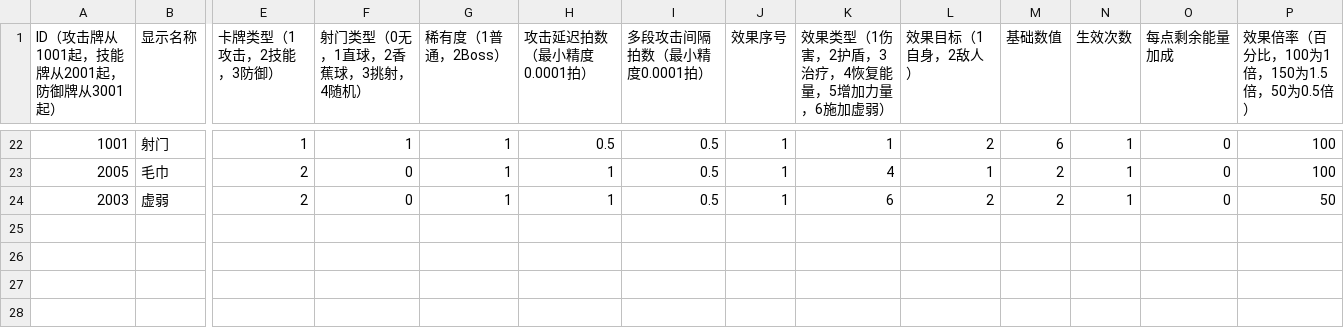
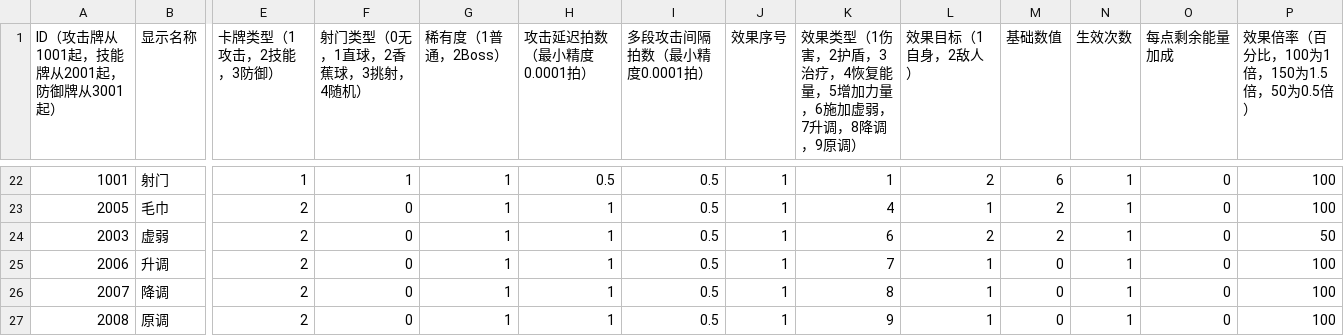
Before and after one commit to Van0727/LetsGoalKeeper_Godot, a CSV file: tables/cards.csv, drawn as a sheet; only a part is shown, gaps mark what is left out; rows hold the shown columns only; the diff names each change by its address in the sheet, - before the commit and + after, or states it on an @@ line.

```diff
--- a/tables/cards.csv
+++ b/tables/cards.csv
-K1: 效果类型（1伤害，2护盾，3治疗，4恢复能量，5增加力量，6施加虚弱）
+K1: 效果类型（1伤害，2护盾，3治疗，4恢复能量，5增加力量，6施加虚弱，7升调，8降调，9原调）
+row 25: 2006 | 升调 | 2 | 0 | 1 | 1 | 0.5 | 1 | 7 | 1 | 0 | 1 | 0 | 100
+row 26: 2007 | 降调 | 2 | 0 | 1 | 1 | 0.5 | 1 | 8 | 1 | 0 | 1 | 0 | 100
+row 27: 2008 | 原调 | 2 | 0 | 1 | 1 | 0.5 | 1 | 9 | 1 | 0 | 1 | 0 | 100
```
Also changed, not shown: 27 other files.
